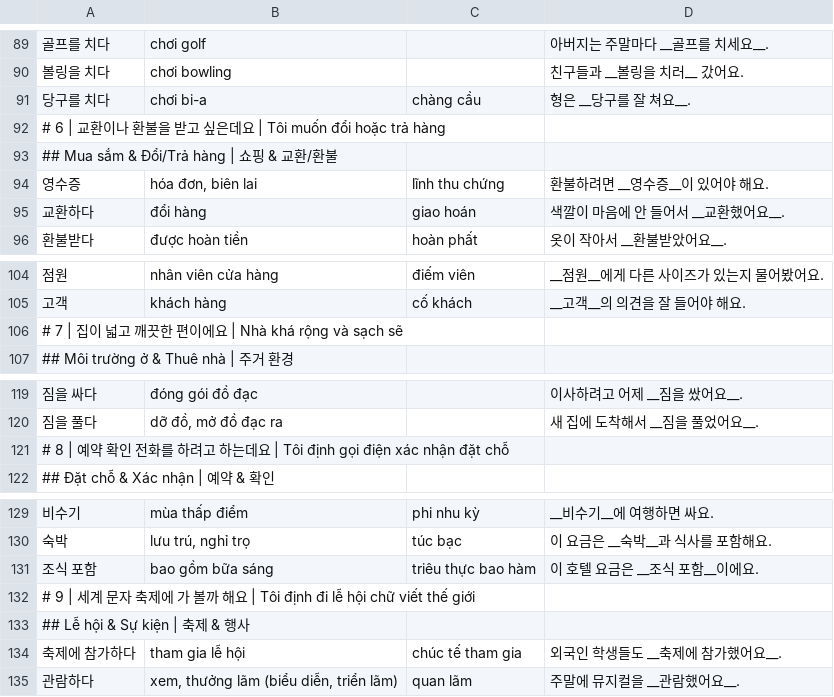
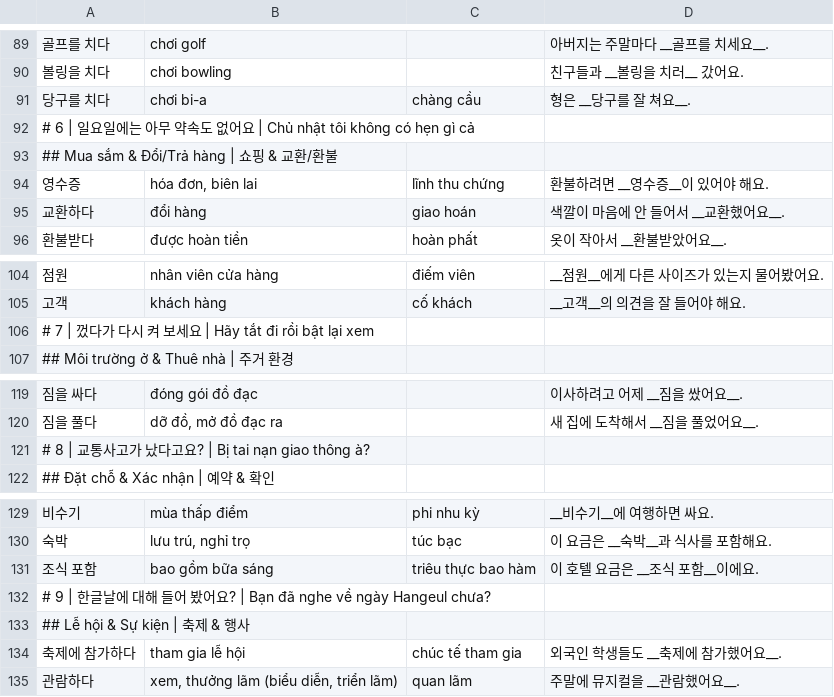
Before and after one commit to nttn6889/narikoreanbox, a TSV file: tools/seoul/3A.tsv, drawn as a sheet; only a part is shown, gaps mark what is left out; the diff covers the shown part only.

```diff
--- a/tools/seoul/3A.tsv
+++ b/tools/seoul/3A.tsv
@@ -91,3 +91,3 @@
 당구를 치다	chơi bi-a	chàng cầu	형은 __당구를 잘 쳐요__.
-# 6 | 교환이나 환불을 받고 싶은데요 | Tôi muốn đổi hoặc trả hàng
+# 6 | 일요일에는 아무 약속도 없어요 | Chủ nhật tôi không có hẹn gì cả
 ## Mua sắm & Đổi/Trả hàng | 쇼핑 & 교환/환불
@@ -105,3 +105,3 @@
 고객	khách hàng	cố khách	__고객__의 의견을 잘 들어야 해요.
-# 7 | 집이 넓고 깨끗한 편이에요 | Nhà khá rộng và sạch sẽ
+# 7 | 껐다가 다시 켜 보세요 | Hãy tắt đi rồi bật lại xem
 ## Môi trường ở & Thuê nhà | 주거 환경
@@ -120,3 +120,3 @@
 짐을 풀다	dỡ đồ, mở đồ đạc ra		새 집에 도착해서 __짐을 풀었어요__.
-# 8 | 예약 확인 전화를 하려고 하는데요 | Tôi định gọi điện xác nhận đặt chỗ
+# 8 | 교통사고가 났다고요? | Bị tai nạn giao thông à?
 ## Đặt chỗ & Xác nhận | 예약 & 확인
@@ -131,3 +131,3 @@
 조식 포함	bao gồm bữa sáng	triêu thực bao hàm	이 호텔 요금은 __조식 포함__이에요.
-# 9 | 세계 문자 축제에 가 볼까 해요 | Tôi định đi lễ hội chữ viết thế giới
+# 9 | 한글날에 대해 들어 봤어요? | Bạn đã nghe về ngày Hangeul chưa?
 ## Lễ hội & Sự kiện | 축제 & 행사
```
Also changed, not shown: 5 edited cells elsewhere in this file, tools/seoul/3B.tsv, 2 other files.
